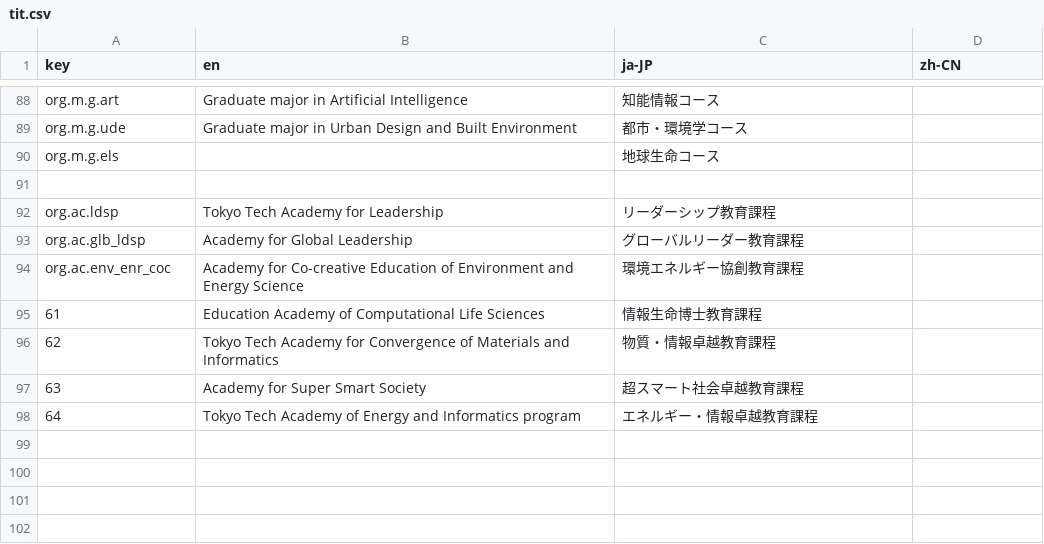
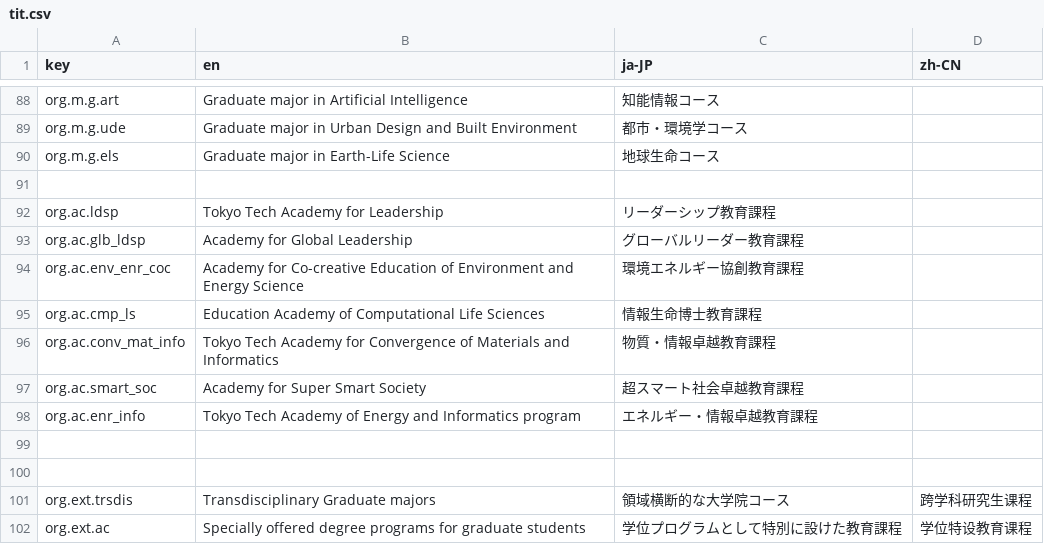
Before and after one commit to BillStark001/openocw, a CSV file: localization/tit.csv, drawn as a sheet; only a part is shown, gaps mark what is left out.

```diff
--- a/localization/tit.csv
+++ b/localization/tit.csv
@@ -89,3 +89,3 @@ org.m.g.art,Graduate major in Artificial Intelligence,知能情報コース,
 org.m.g.ude,Graduate major in Urban Design and Built Environment,都市・環境学コース,
-org.m.g.els,,地球生命コース,
+org.m.g.els,Graduate major in Earth-Life Science,地球生命コース,
 ,,,
@@ -94,5 +94,9 @@ org.ac.glb_ldsp,Academy for Global Leadership,グローバルリーダー教育
 org.ac.env_enr_coc,Academy for Co-creative Education of Environment and Energy Science,環境エネルギー協創教育課程,
-61,Education Academy of Computational Life Sciences,情報生命博士教育課程,
-62,Tokyo Tech Academy for Convergence of Materials and Informatics,物質・情報卓越教育課程,
-63,Academy for Super Smart Society,超スマート社会卓越教育課程,
-64,Tokyo Tech Academy of Energy and Informatics program,エネルギー・情報卓越教育課程,
+org.ac.cmp_ls,Education Academy of Computational Life Sciences,情報生命博士教育課程,
+org.ac.conv_mat_info,Tokyo Tech Academy for Convergence of Materials and Informatics,物質・情報卓越教育課程,
+org.ac.smart_soc,Academy for Super Smart Society,超スマート社会卓越教育課程,
+org.ac.enr_info,Tokyo Tech Academy of Energy and Informatics program,エネルギー・情報卓越教育課程,
+,,,
+,,,
+org.ext.trsdis,Transdisciplinary Graduate majors,領域横断的な大学院コース,跨学科研究生课程
+org.ext.ac,Specially offered degree programs for graduate students,学位プログラムとして特別に設けた教育課程,学位特设教育课程
```
Also changed, not shown: 3 other files.
